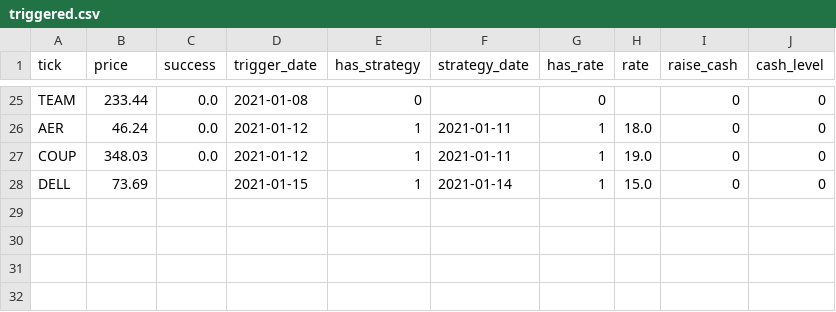
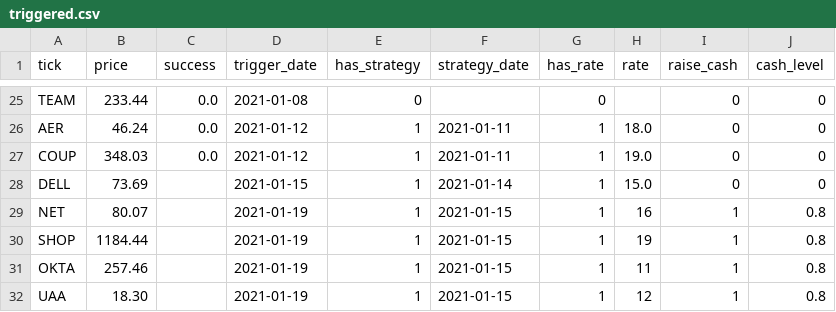
Before and after one commit to Onenightcarnival/power_alpha_sophomore, a CSV file: triggered.csv, drawn as a sheet; only a part is shown, gaps mark what is left out.

```diff
--- a/triggered.csv
+++ b/triggered.csv
@@ -28 +28,5 @@ COUP,348.03,0.0,2021-01-12,1,2021-01-11,1,19.0,0,0
 DELL,73.69,,2021-01-15,1,2021-01-14,1,15.0,0,0
+NET,80.07,,2021-01-19,1,2021-01-15,1,16,1,0.8
+SHOP,1184.44,,2021-01-19,1,2021-01-15,1,19,1,0.8
+OKTA,257.46,,2021-01-19,1,2021-01-15,1,11,1,0.8
+UAA,18.30,,2021-01-19,1,2021-01-15,1,12,1,0.8
```
Also changed, not shown: 1 other file.
